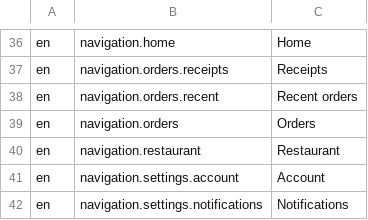
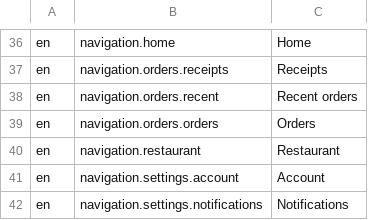
Before and after one commit to tohalla/walless-backend, a CSV file: seeds/translation/en.csv, drawn as a sheet; only a part is shown, gaps mark what is left out.

Commit message:
update fixes default timestampvalues (db)
update translations

upgrade dependencies

```diff
--- a/seeds/translation/en.csv
+++ b/seeds/translation/en.csv
@@ -38,3 +38,3 @@ en;navigation.orders.receipts;Receipts
 en;navigation.orders.recent;Recent orders
-en;navigation.orders;Orders
+en;navigation.orders.orders;Orders
 en;navigation.restaurant;Restaurant
```
Also changed, not shown: 5 other files.
